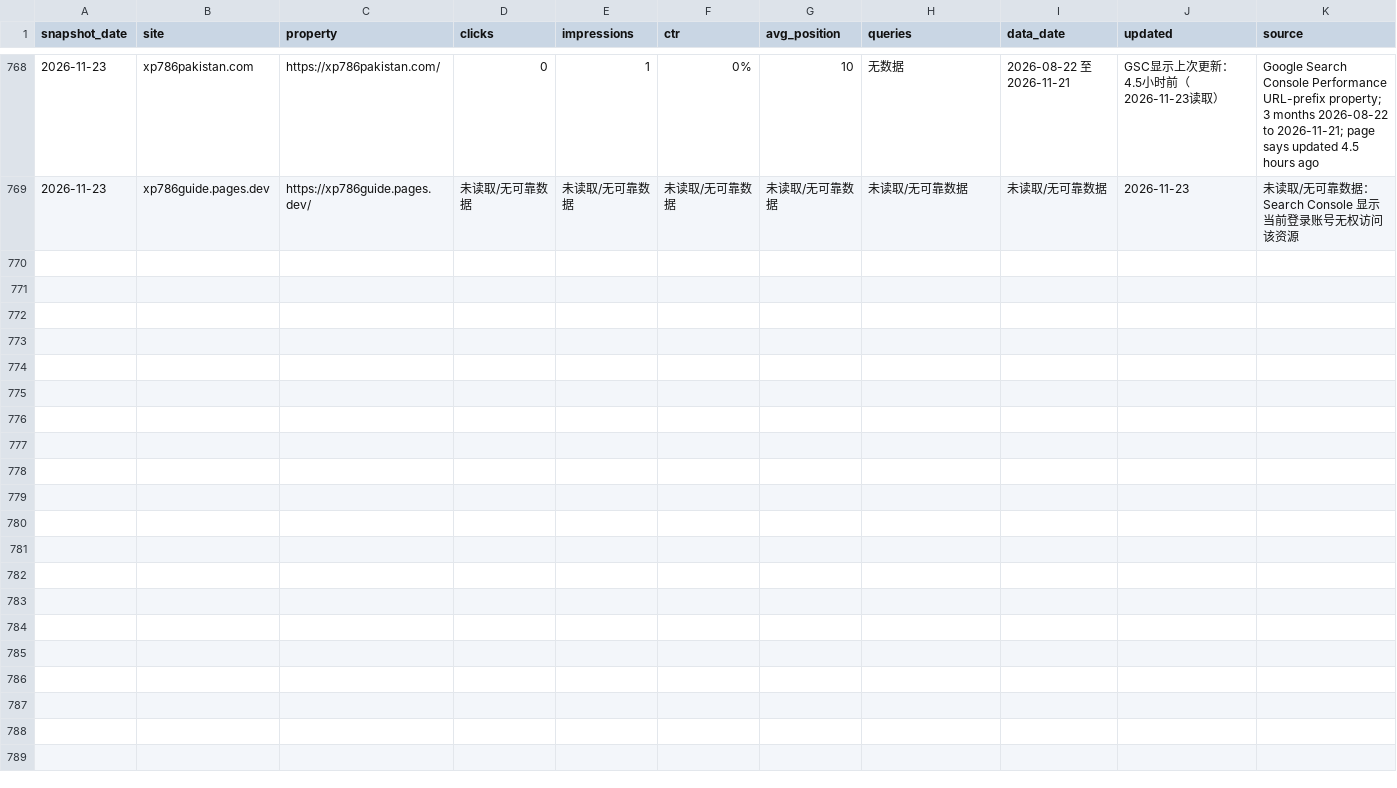
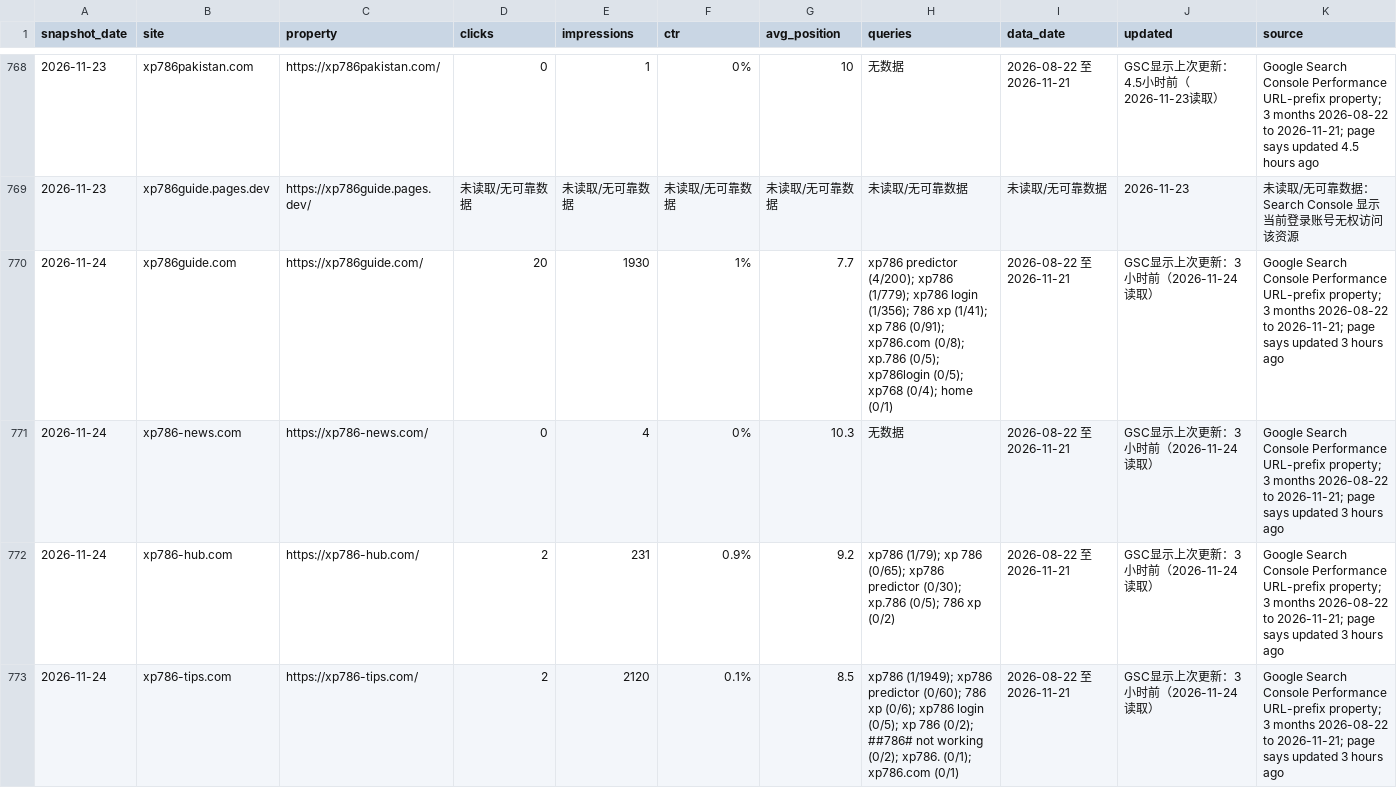
Before and after one commit to liu061199-ship-it/bulk-site-factory, a CSV file: output/gsc-daily-cumulative.csv, drawn as a sheet; only a part is shown, gaps mark what is left out; the diff covers the shown part only; the diff names each change by its address in the sheet, - before the commit and + after, or states it on an @@ line.

```diff
--- a/output/gsc-daily-cumulative.csv
+++ b/output/gsc-daily-cumulative.csv
+row 770: 2026-11-24 | xp786guide.com | https://xp786guide.com/ | 20 | 1930 | 1% | 7.7 | xp786 predictor (4/200); xp786 (1/779); xp786 login (1/356); 786 xp (1/41); xp 786 (0/91); xp786.com (0/8); xp.786 (0/5); xp786login (0/5); xp768 (0/4); home (0/1) | 2026-08-22 至 2026-11-21 | GSC显示上次更新：3小时前（2026-11-24读取） | Google Search Console Performance URL-prefix property; 3 months 2026-08-22 to 2026-11-21; page says updated 3 hours ago
+row 771: 2026-11-24 | xp786-news.com | https://xp786-news.com/ | 0 | 4 | 0% | 10.3 | 无数据 | 2026-08-22 至 2026-11-21 | GSC显示上次更新：3小时前（2026-11-24读取） | Google Search Console Performance URL-prefix property; 3 months 2026-08-22 to 2026-11-21; page says updated 3 hours ago
+row 772: 2026-11-24 | xp786-hub.com | https://xp786-hub.com/ | 2 | 231 | 0.9% | 9.2 | xp786 (1/79); xp 786 (0/65); xp786 predictor (0/30); xp.786 (0/5); 786 xp (0/2) | 2026-08-22 至 2026-11-21 | GSC显示上次更新：3小时前（2026-11-24读取） | Google Search Console Performance URL-prefix property; 3 months 2026-08-22 to 2026-11-21; page says updated 3 hours ago
+row 773: 2026-11-24 | xp786-tips.com | https://xp786-tips.com/ | 2 | 2120 | 0.1% | 8.5 | xp786 (1/1949); xp786 predictor (0/60); 786 xp (0/6); xp786 login (0/5); xp 786 (0/2); ##786# not working (0/2); xp786. (0/1); xp786.com (0/1) | 2026-08-22 至 2026-11-21 | GSC显示上次更新：3小时前（2026-11-24读取） | Google Search Console Performance URL-prefix property; 3 months 2026-08-22 to 2026-11-21; page says updated 3 hours ago
```
Also changed, not shown: 4 added rows elsewhere in this file, 1 other file.
